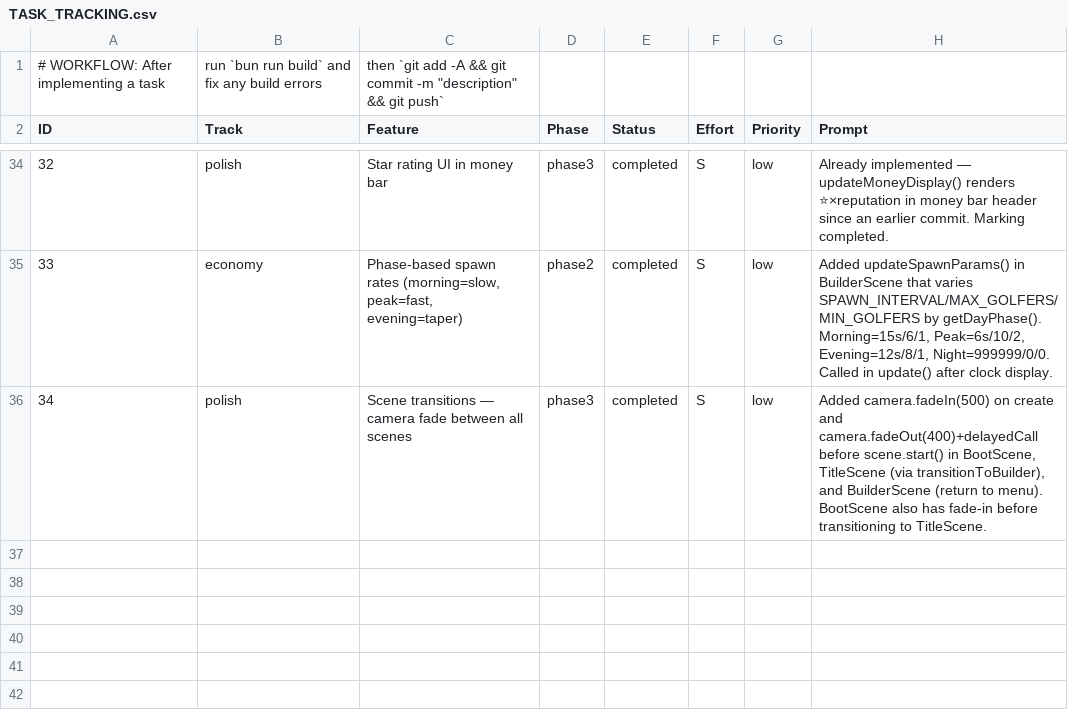
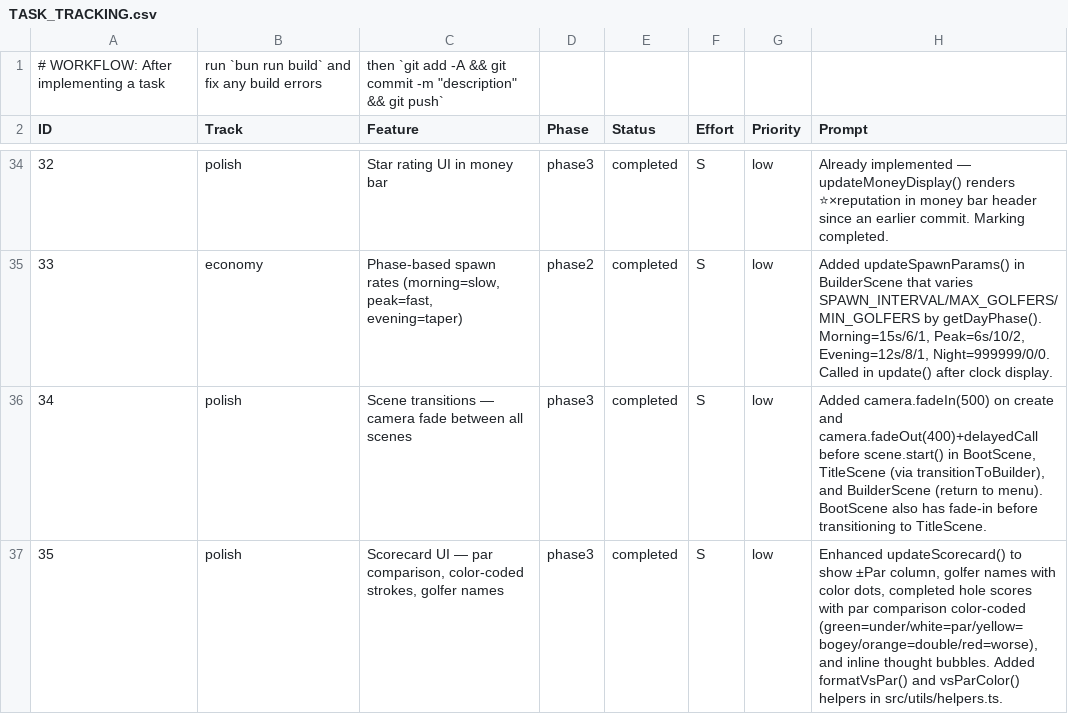
Before and after one commit to cbonoz/simgolf-web, a CSV file: TASK_TRACKING.csv, drawn as a sheet; only a part is shown, gaps mark what is left out; the diff names each change by its address in the sheet, - before the commit and + after, or states it on an @@ line.

Commit message:
simgolf: enhance scorecard UI with par comparison, color-coded strokes, golfer names

```diff
--- a/TASK_TRACKING.csv
+++ b/TASK_TRACKING.csv
+row 37: 35 | polish | Scorecard UI — par comparison, color-coded strokes, golfer names | phase3 | completed | S | low | Enhanced updateScorecard() to show ±Par column, golfer names with color dots, completed hole scores with par comparison color-coded (green=under/white=par/yellow=bogey/orange=double/red=worse), and inline thought bubbles. Added formatVsPar() and vsParColor() helpers in src/utils/helpers.ts.
```
Also changed, not shown: 2 other files.
